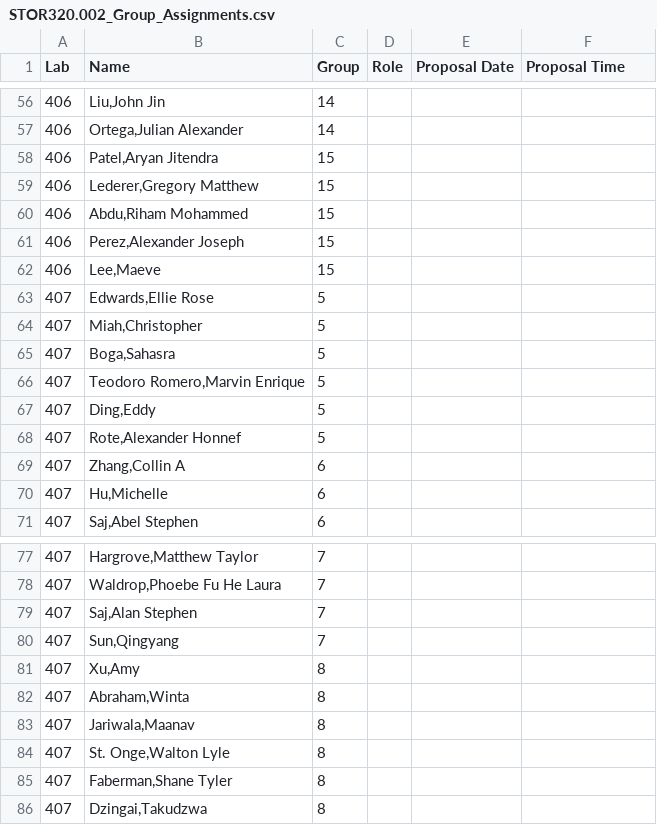
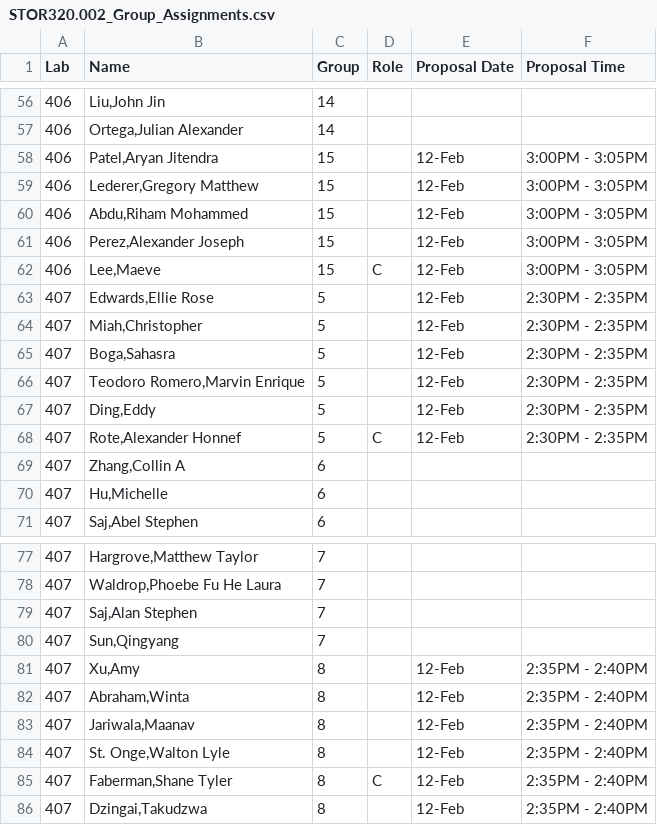
Before and after one commit to SuperMarioGiacomazzo/STOR320_WEBSITE, a CSV file: Group Assignments/STOR320.002_Group_Assignments.csv, drawn as a sheet; only a part is shown, gaps mark what is left out; the diff covers the shown part only.

```diff
--- a/Group Assignments/STOR320.002_Group_Assignments.csv
+++ b/Group Assignments/STOR320.002_Group_Assignments.csv
@@ -57,13 +57,13 @@ Lab,Name,Group,Role,Proposal Date,Proposal Time
 406,"Ortega,Julian Alexander",14,,,
-406,"Patel,Aryan Jitendra",15,,,
-406,"Lederer,Gregory Matthew",15,,,
-406,"Abdu,Riham Mohammed",15,,,
-406,"Perez,Alexander Joseph",15,,,
-406,"Lee,Maeve",15,,,
-407,"Edwards,Ellie Rose",5,,,
-407,"Miah,Christopher",5,,,
-407,"Boga,Sahasra",5,,,
-407,"Teodoro Romero,Marvin Enrique",5,,,
-407,"Ding,Eddy",5,,,
-407,"Rote,Alexander Honnef",5,,,
+406,"Patel,Aryan Jitendra",15,,12-Feb,3:00PM - 3:05PM
+406,"Lederer,Gregory Matthew",15,,12-Feb,3:00PM - 3:05PM
+406,"Abdu,Riham Mohammed",15,,12-Feb,3:00PM - 3:05PM
+406,"Perez,Alexander Joseph",15,,12-Feb,3:00PM - 3:05PM
+406,"Lee,Maeve",15,C,12-Feb,3:00PM - 3:05PM
+407,"Edwards,Ellie Rose",5,,12-Feb,2:30PM - 2:35PM
+407,"Miah,Christopher",5,,12-Feb,2:30PM - 2:35PM
+407,"Boga,Sahasra",5,,12-Feb,2:30PM - 2:35PM
+407,"Teodoro Romero,Marvin Enrique",5,,12-Feb,2:30PM - 2:35PM
+407,"Ding,Eddy",5,,12-Feb,2:30PM - 2:35PM
+407,"Rote,Alexander Honnef",5,C,12-Feb,2:30PM - 2:35PM
 407,"Zhang,Collin A",6,,,
@@ -80,7 +80,7 @@ Lab,Name,Group,Role,Proposal Date,Proposal Time
 407,"Sun,Qingyang",7,,,
-407,"Xu,Amy",8,,,
-407,"Abraham,Winta",8,,,
-407,"Jariwala,Maanav",8,,,
-407,"St. Onge,Walton Lyle",8,,,
-407,"Faberman,Shane Tyler",8,,,
-407,"Dzingai,Takudzwa",8,,,
+407,"Xu,Amy",8,,12-Feb,2:35PM - 2:40PM
+407,"Abraham,Winta",8,,12-Feb,2:35PM - 2:40PM
+407,"Jariwala,Maanav",8,,12-Feb,2:35PM - 2:40PM
+407,"St. Onge,Walton Lyle",8,,12-Feb,2:35PM - 2:40PM
+407,"Faberman,Shane Tyler",8,C,12-Feb,2:35PM - 2:40PM
+407,"Dzingai,Takudzwa",8,,12-Feb,2:35PM - 2:40PM
```
Also changed, not shown: 5 edited cells elsewhere in this file, Group Assignments/STOR320.001_Group_Assignments.csv, 2 other files.
